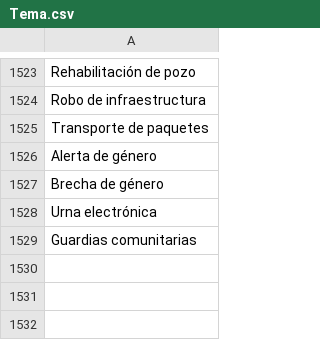
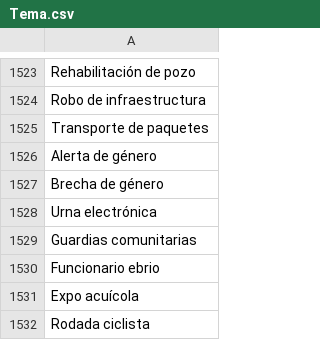
Before and after one commit to thelonious9/captura-portadas, a CSV file: Tema.csv, drawn as a sheet; only a part is shown, gaps mark what is left out; the diff names each change by its address in the sheet, - before the commit and + after, or states it on an @@ line.

Commit message:
Actualizo temas

```diff
--- a/Tema.csv
+++ b/Tema.csv
+row 1530: Funcionario ebrio
+row 1531: Expo acuícola
+row 1532: Rodada ciclista
```
